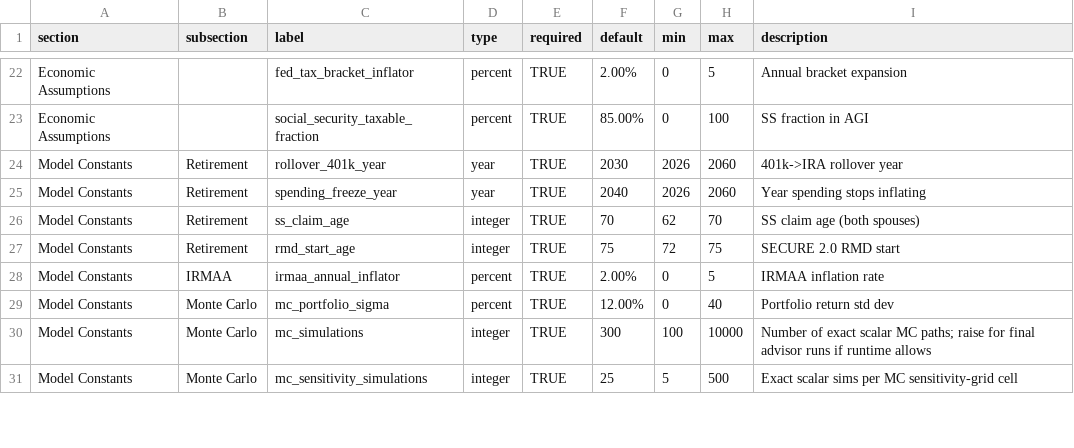
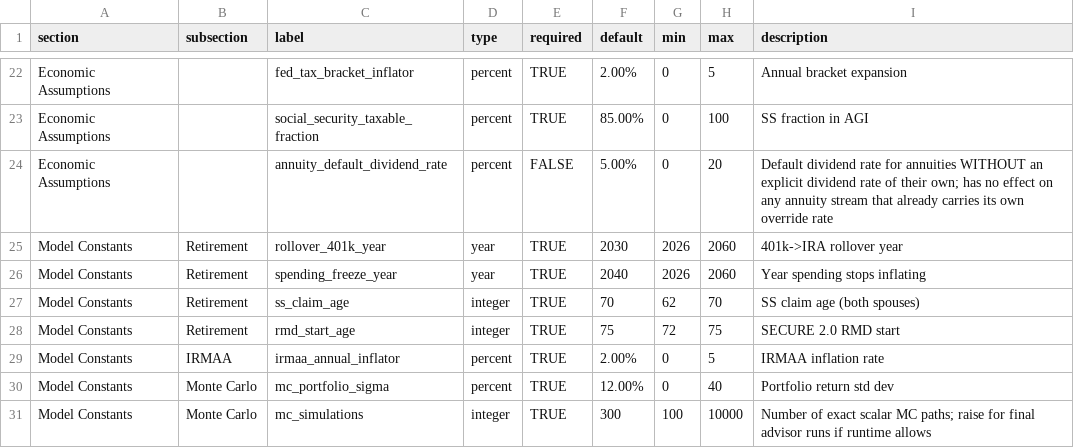
Before and after one commit to matthartzman/retirement_system, a CSV file: reference_data/schema.csv, drawn as a sheet; only a part is shown, gaps mark what is left out; the shorter side is filled out with more unchanged rows; the diff names each change by its address in the sheet, - before the commit and + after, or states it on an @@ line.

```diff
--- a/reference_data/schema.csv
+++ b/reference_data/schema.csv
+row 24: Economic Assumptions |  | annuity_default_dividend_rate | percent | FALSE | 5.00% | 0 | 20 | Default dividend rate for annuities WITHOUT an explicit dividend rate of their own; has no effect on any annuity stream that already carries its own override rate
```
Also changed, not shown: input/client_household.csv, 8 other files.
